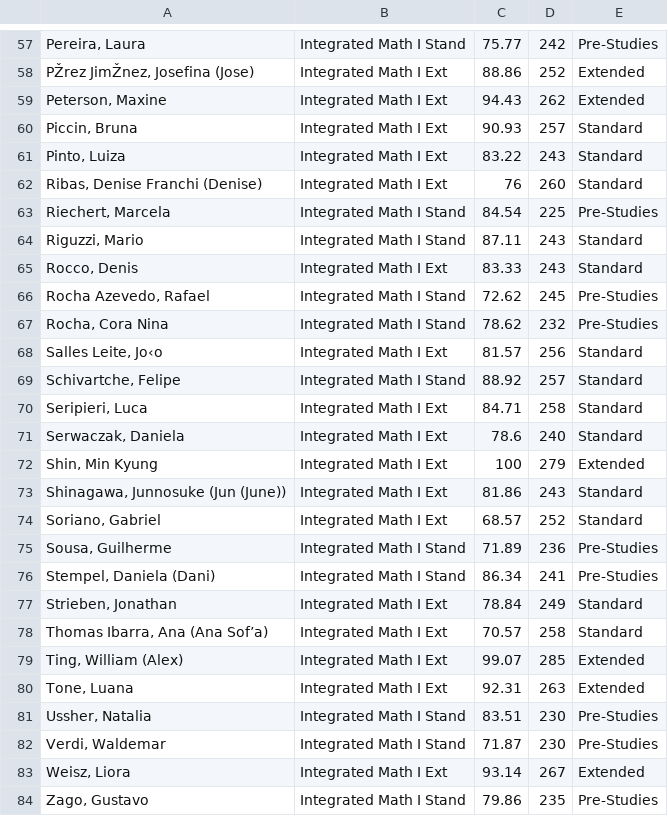
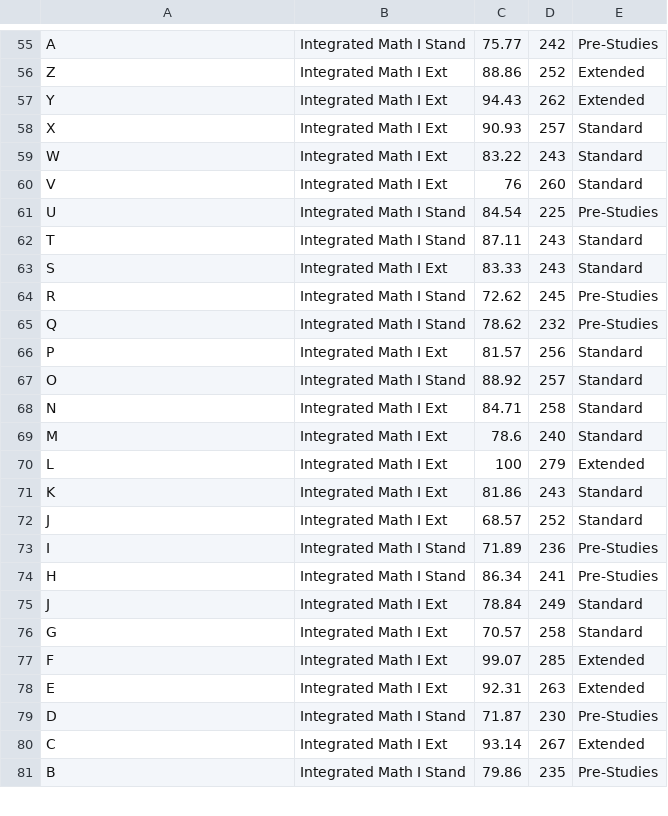
Before and after one commit to mmreyno/class-placement, a CSV file: grade9trainingset.csv, drawn as a sheet; only a part is shown, gaps mark what is left out; removed rows and columns are numbered as before the commit, all else as after; the diff covers the shown part only; the diff names each change by its address in the sheet, - before the commit and + after, or states it on an @@ line.

```diff
--- a/grade9trainingset.csv
+++ b/grade9trainingset.csv
-A55: Pereira, Laura
+A55: A
-A56: PŽrez JimŽnez, Josefina (Jose)
+A56: Z
-A57: Peterson, Maxine
+A57: Y
-A58: Piccin, Bruna
+A58: X
-A59: Pinto, Luiza
+A59: W
-A60: Ribas, Denise Franchi (Denise)
+A60: V
-A61: Riechert, Marcela
+A61: U
-A62: Riguzzi, Mario
+A62: T
-A63: Rocco, Denis
+A63: S
-A64: Rocha Azevedo, Rafael
+A64: R
-A65: Rocha, Cora Nina
+A65: Q
-A66: Salles Leite, Jo‹o
+A66: P
-A67: Schivartche, Felipe
+A67: O
-A68: Seripieri, Luca
+A68: N
-A69: Serwaczak, Daniela
+A69: M
-A70: Shin, Min Kyung
+A70: L
-A71: Shinagawa, Junnosuke (Jun (June))
+A71: K
-A72: Soriano, Gabriel
+A72: J
-A73: Sousa, Guilherme
+A73: I
-A74: Stempel, Daniela (Dani)
+A74: H
-A75: Strieben, Jonathan
+A75: J
-A76: Thomas Ibarra, Ana (Ana Sof’a)
+A76: G
-A77: Ting, William (Alex)
+A77: F
-A78: Tone, Luana
+A78: E
-row 81: Ussher, Natalia | Integrated Math I Stand | 83.51 | 230 | Pre-Studies
-A79: Verdi, Waldemar
+A79: D
-A80: Weisz, Liora
+A80: C
-A81: Zago, Gustavo
+A81: B
```
Also changed, not shown: 2 removed rows and 55 edited cells elsewhere in this file.
